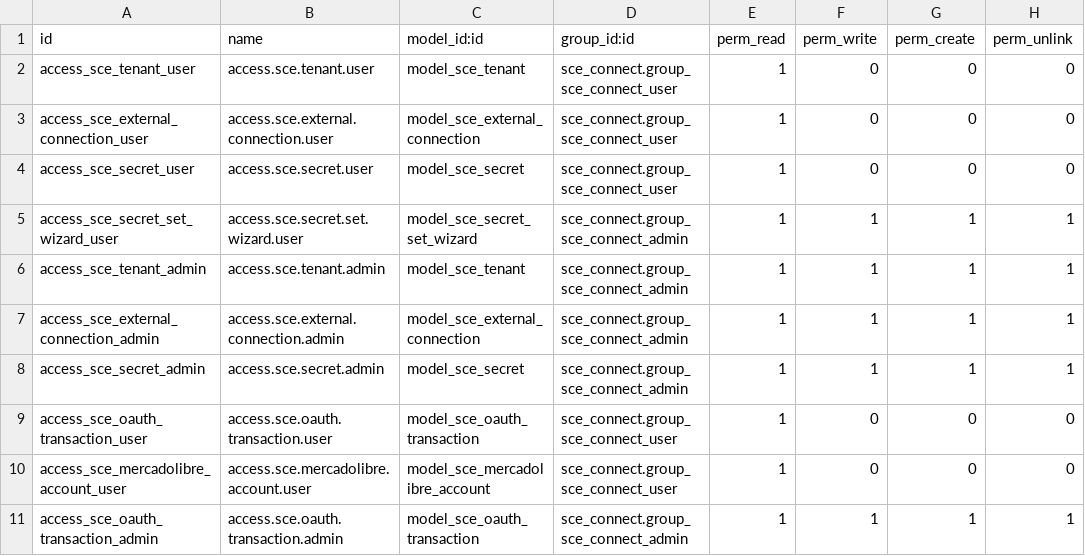
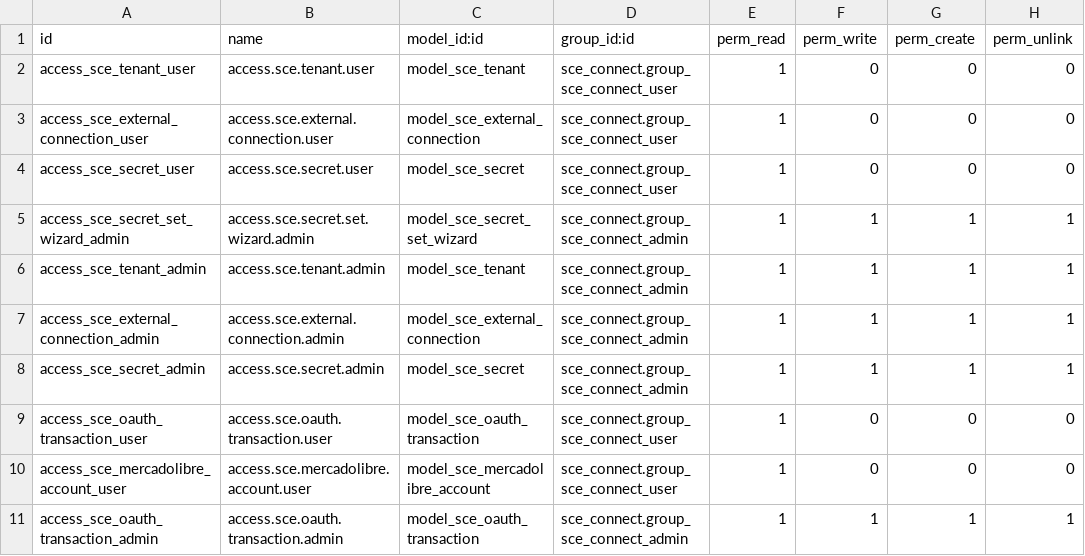
Before and after one commit to AlejandroCasalotti/Softwork, a CSV file: marketplace_connector/addons/sce_connect/security/ir.model.access.csv, drawn as a sheet; only a part is shown.

```diff
--- a/marketplace_connector/addons/sce_connect/security/ir.model.access.csv
+++ b/marketplace_connector/addons/sce_connect/security/ir.model.access.csv
@@ -4,3 +4,3 @@ access_sce_external_connection_user,access.sce.external.connection.user,model_sc
 access_sce_secret_user,access.sce.secret.user,model_sce_secret,sce_connect.group_sce_connect_user,1,0,0,0
-access_sce_secret_set_wizard_user,access.sce.secret.set.wizard.user,model_sce_secret_set_wizard,sce_connect.group_sce_connect_admin,1,1,1,1
+access_sce_secret_set_wizard_admin,access.sce.secret.set.wizard.admin,model_sce_secret_set_wizard,sce_connect.group_sce_connect_admin,1,1,1,1
 access_sce_tenant_admin,access.sce.tenant.admin,model_sce_tenant,sce_connect.group_sce_connect_admin,1,1,1,1
```
Also changed, not shown: 4 other files.
